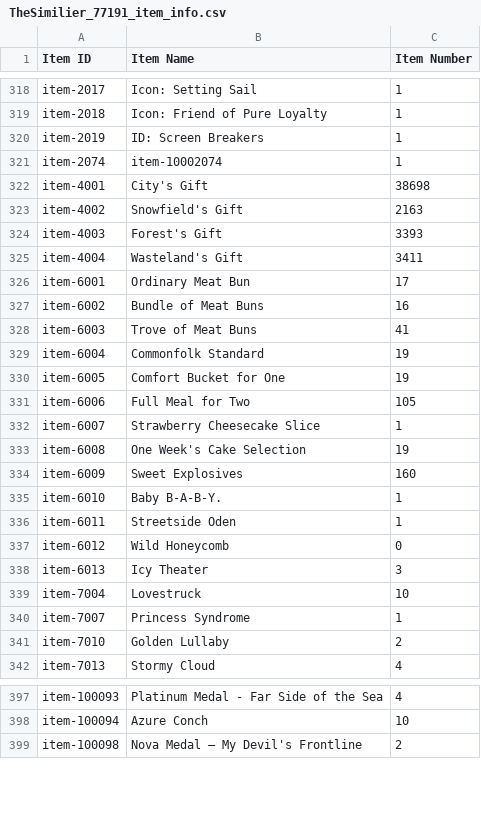
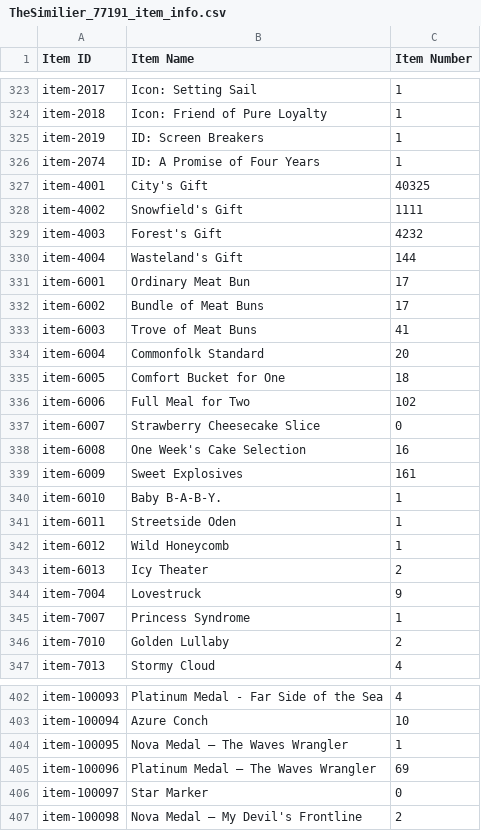
Before and after one commit to TheSimilier/gflstuff, a CSV file: TheSimilier_77191_item_info.csv, drawn as a sheet; only a part is shown, gaps mark what is left out; the diff covers the shown part only.

```diff
--- a/TheSimilier_77191_item_info.csv
+++ b/TheSimilier_77191_item_info.csv
@@ -321,20 +326,20 @@ item-2019,ID:  Screen Breakers,1
-item-2074,item-10002074,1
-item-4001,City's Gift,38698
-item-4002,Snowfield's Gift,2163
-item-4003,Forest's Gift,3393
-item-4004,Wasteland's Gift,3411
+item-2074,ID: A Promise of Four Years,1
+item-4001,City's Gift,40325
+item-4002,Snowfield's Gift,1111
+item-4003,Forest's Gift,4232
+item-4004,Wasteland's Gift,144
 item-6001,Ordinary Meat Bun,17
-item-6002,Bundle of Meat Buns,16
+item-6002,Bundle of Meat Buns,17
 item-6003,Trove of Meat Buns,41
-item-6004,Commonfolk Standard,19
-item-6005,Comfort Bucket for One,19
-item-6006,Full Meal for Two,105
-item-6007,Strawberry Cheesecake Slice,1
-item-6008,One Week's Cake Selection,19
-item-6009,Sweet Explosives,160
+item-6004,Commonfolk Standard,20
+item-6005,Comfort Bucket for One,18
+item-6006,Full Meal for Two,102
+item-6007,Strawberry Cheesecake Slice,0
+item-6008,One Week's Cake Selection,16
+item-6009,Sweet Explosives,161
 item-6010,"Baby  B-A-B-Y.",1
 item-6011,Streetside Oden,1
-item-6012,Wild Honeycomb,0
-item-6013,Icy Theater,3
-item-7004,Lovestruck,10
+item-6012,Wild Honeycomb,1
+item-6013,Icy Theater,2
+item-7004,Lovestruck,9
 item-7007,Princess Syndrome,1
@@ -398,2 +403,5 @@ item-100093,Platinum Medal - Far Side of the Sea,4
 item-100094,Azure Conch,10
+item-100095,Nova Medal – The Waves Wrangler,1
+item-100096,Platinum Medal – The Waves Wrangler,69
+item-100097,Star Marker,0
 item-100098,Nova Medal – My Devil's Frontline,2
```
Also changed, not shown: 6 added rows and 51 edited cells elsewhere in this file, TheSimilier_77191__theater_optimize_team.csv, TheSimilier_77191_coalition_info.csv, 5 other files.
